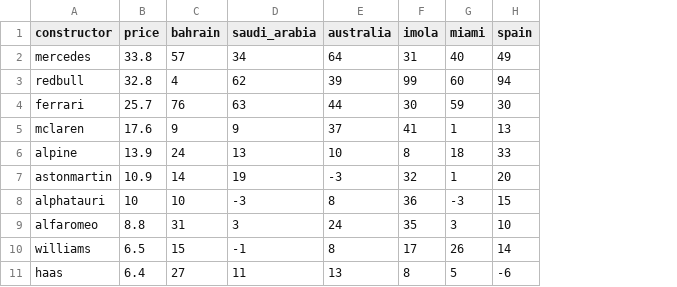
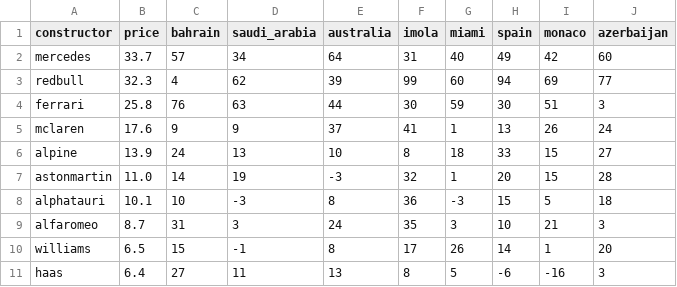
Before and after one commit to keizerzilla/fantasy-formula1, a CSV file: constructors.csv, drawn as a sheet; the diff names each change by its address in the sheet, - before the commit and + after, or states it on an @@ line.

```diff
--- a/constructors.csv
+++ b/constructors.csv
+column I (monaco), rows 2-11: 42 | 69 | 51 | 26 | 15 | 15 | 5 | 21 | 1 | -16
+column J (azerbaijan), rows 2-11: 60 | 77 | 3 | 24 | 27 | 28 | 18 | 3 | 20 | 3
-B2 (price): 33.8
+B2 (price): 33.7
-B3 (price): 32.8
+B3 (price): 32.3
-B4 (price): 25.7
+B4 (price): 25.8
-B7 (price): 10.9
+B7 (price): 11.0
-B8 (price): 10
+B8 (price): 10.1
-B9 (price): 8.8
+B9 (price): 8.7
```
Also changed, not shown: drivers.csv.
